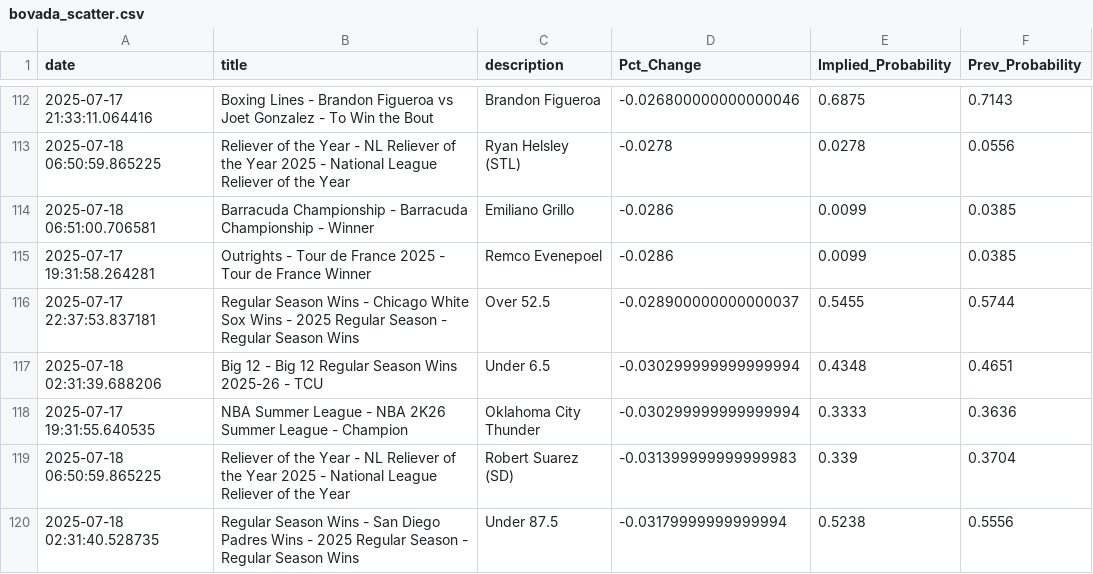
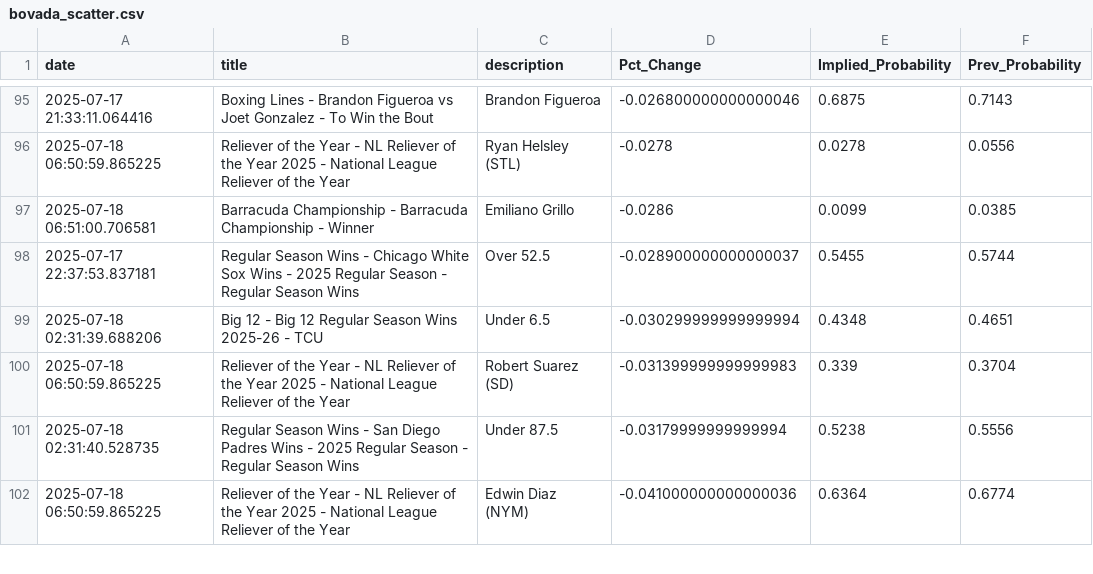
Before and after one commit to aaroncolesmith/data_bovada, a CSV file: data/bovada_scatter.csv, drawn as a sheet; only a part is shown, gaps mark what is left out; the shorter side is filled out with more unchanged rows; removed rows and columns are numbered as before the commit, all else as after; the diff covers the shown part only; the diff names each change by its address in the sheet, - before the commit and + after, or states it on an @@ line.

```diff
--- a/data/bovada_scatter.csv
+++ b/data/bovada_scatter.csv
-row 115: 2025-07-17 19:31:58.264281 | Outrights - Tour de France 2025 - Tour de France Winner | Remco Evenepoel | -0.0286 | 0.0099 | 0.0385
-row 118: 2025-07-17 19:31:55.640535 | NBA Summer League - NBA 2K26 Summer League - Champion | Oklahoma City Thunder | -0.030299999999999994 | 0.3333 | 0.3636
```
Also changed, not shown: 4 added rows, 23 removed rows and 9 moved rows elsewhere in this file, 1 other file.
